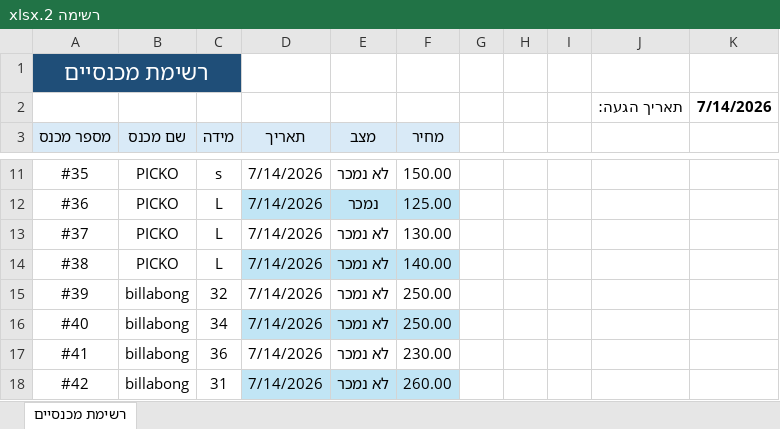
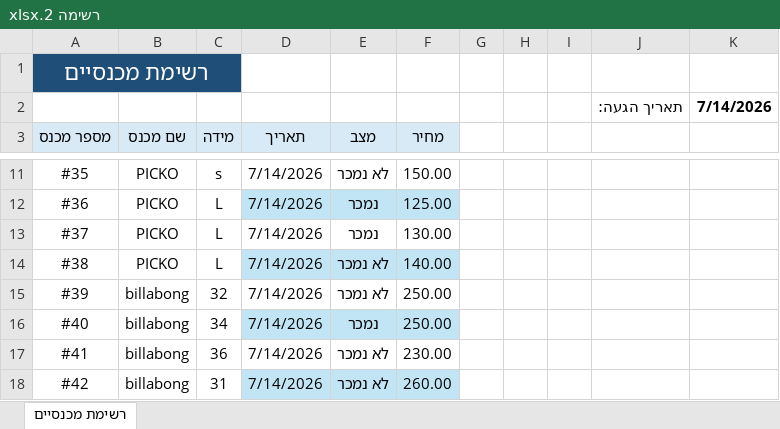
Before and after one commit to nave11001/hightide-vintage, an Excel workbook: assets/inventory/excel/רשימה 2.xlsx, sheet רשימת מכנסיים, drawn as a sheet; only a part is shown, gaps mark what is left out; values as stored, in another font and other column widths than the file's, no borders; table styles not drawn; the diff names each change by its address in the sheet, - before the commit and + after, or states it on an @@ line.

Commit message:
Add files via upload

```diff
--- a/assets/inventory/excel/רשימה 2.xlsx (sheet רשימת מכנסיים)
+++ b/assets/inventory/excel/רשימה 2.xlsx (sheet רשימת מכנסיים)
-E13 (מצב): לא נמכר
+E13 (מצב): נמכר
-E16 (מצב): לא נמכר
+E16 (מצב): נמכר
```
